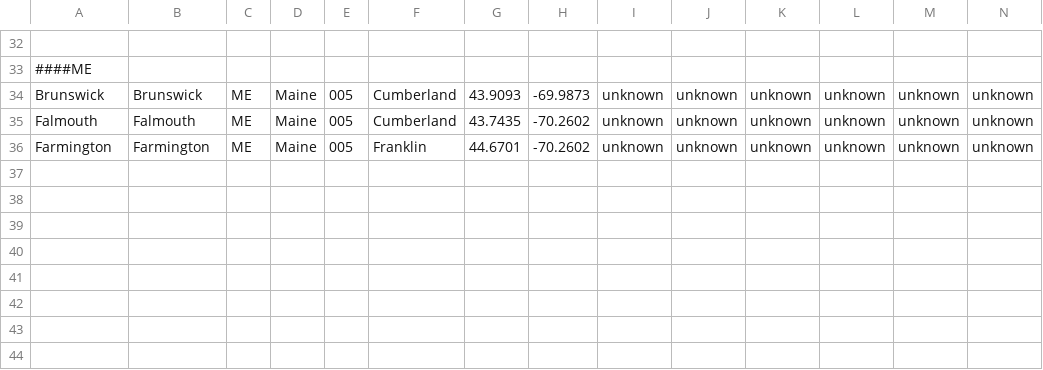
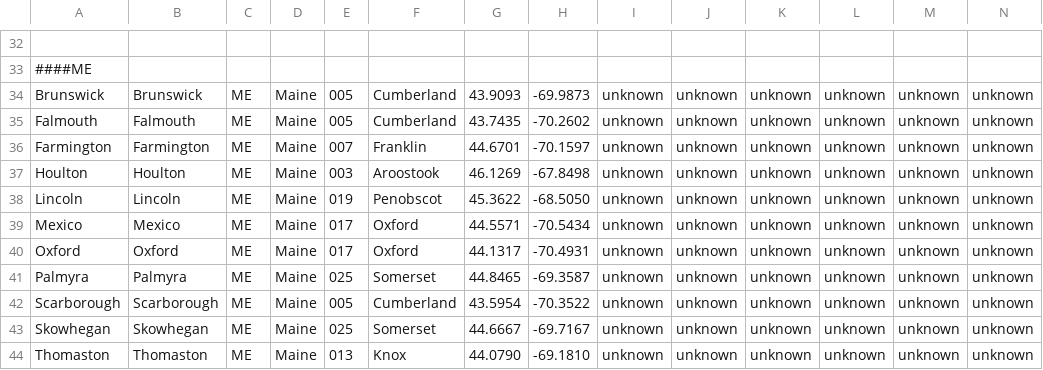
Before and after one commit to philibertsalmon/econometrics, a CSV file: data_display/cb_2018_us_state_20m/brouillon.csv, drawn as a sheet; only a part is shown, gaps mark what is left out; rows hold the shown columns only; the diff names each change by its address in the sheet, - before the commit and + after, or states it on an @@ line.

```diff
--- a/data_display/cb_2018_us_state_20m/brouillon.csv
+++ b/data_display/cb_2018_us_state_20m/brouillon.csv
-E36: 005
+E36: 007
-H36: -70.2602
+H36: -70.1597
+row 37: Houlton | Houlton | ME | Maine | 003 | Aroostook | 46.1269 | -67.8498 | unknown | unknown | unknown | unknown | unknown | unknown
+row 38: Lincoln | Lincoln | ME | Maine | 019 | Penobscot | 45.3622 | -68.5050 | unknown | unknown | unknown | unknown | unknown | unknown
+row 39: Mexico | Mexico | ME | Maine | 017 | Oxford | 44.5571 | -70.5434 | unknown | unknown | unknown | unknown | unknown | unknown
+row 40: Oxford | Oxford | ME | Maine | 017 | Oxford | 44.1317 | -70.4931 | unknown | unknown | unknown | unknown | unknown | unknown
+row 41: Palmyra | Palmyra | ME | Maine | 025 | Somerset | 44.8465 | -69.3587 | unknown | unknown | unknown | unknown | unknown | unknown
+row 42: Scarborough | Scarborough | ME | Maine | 005 | Cumberland | 43.5954 | -70.3522 | unknown | unknown | unknown | unknown | unknown | unknown
+row 43: Skowhegan | Skowhegan | ME | Maine | 025 | Somerset | 44.6667 | -69.7167 | unknown | unknown | unknown | unknown | unknown | unknown
+row 44: Thomaston | Thomaston | ME | Maine | 013 | Knox | 44.0790 | -69.1810 | unknown | unknown | unknown | unknown | unknown | unknown
```
Also changed, not shown: data_collection/plein_de_data/fandom_traitées.csv, 3 other files.
